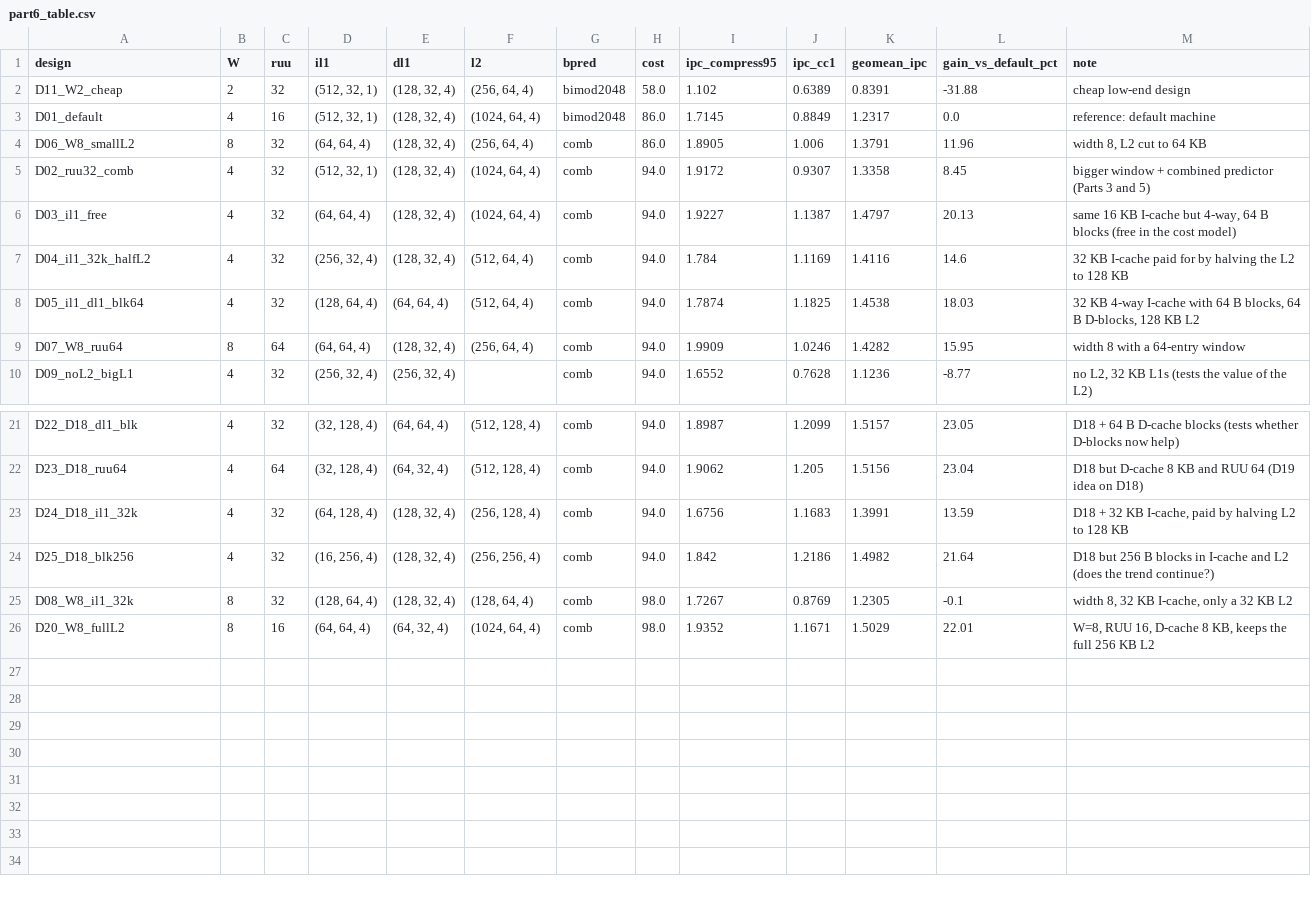
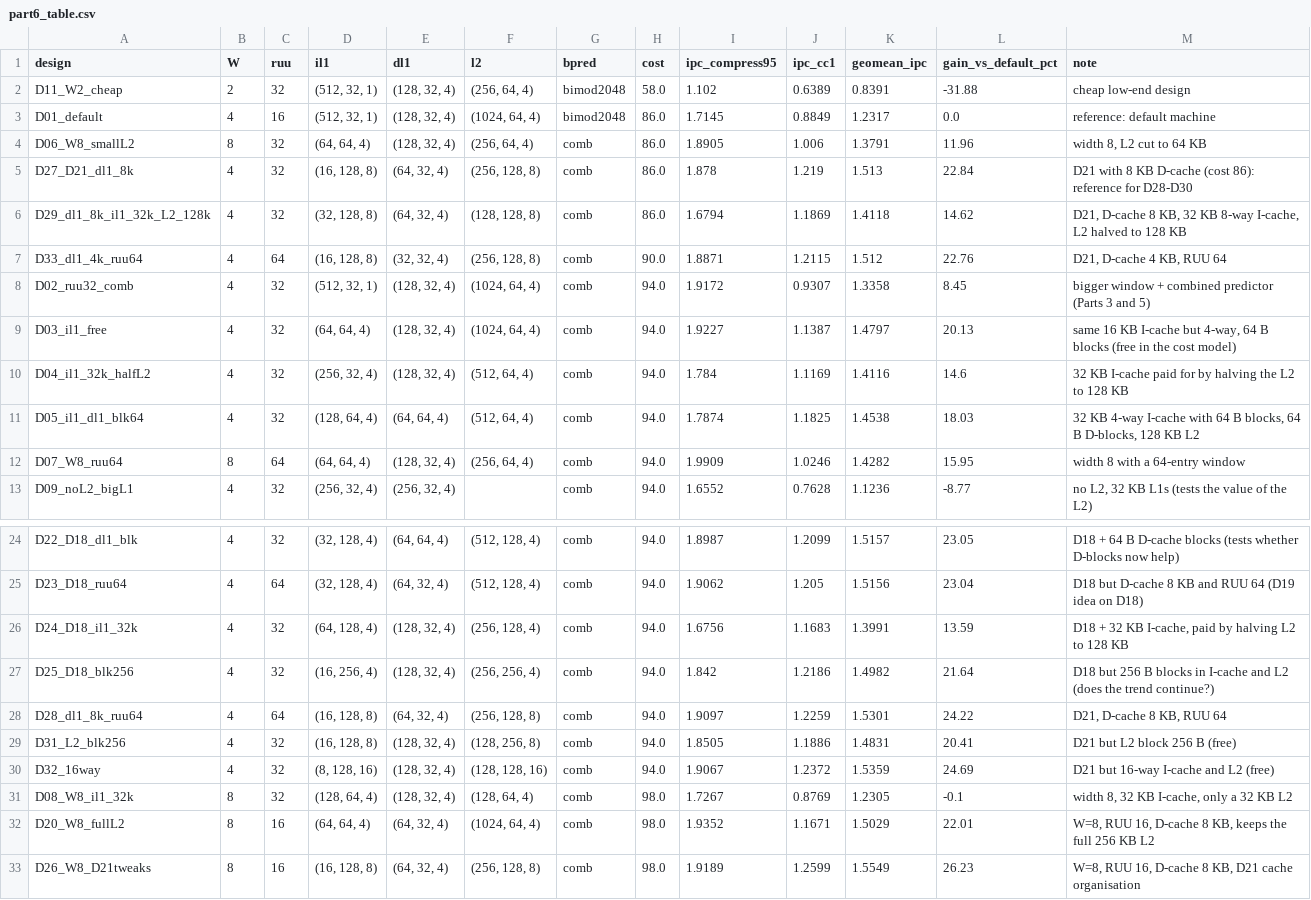
Before and after one commit to Abdullah-Nukhbat/Computer-Architecture-Project, a CSV file: data/part6_table.csv, drawn as a sheet; only a part is shown, gaps mark what is left out.

Commit message:
Part 6d: designs D26-D29, D31-D33

```diff
--- a/data/part6_table.csv
+++ b/data/part6_table.csv
@@ -4,2 +4,5 @@ D01_default,4,16,"(512, 32, 1)","(128, 32, 4)","(1024, 64, 4)",bimod2048,86.0,1.
 D06_W8_smallL2,8,32,"(64, 64, 4)","(128, 32, 4)","(256, 64, 4)",comb,86.0,1.8905,1.006,1.3791,11.96,"width 8, L2 cut to 64 KB"
+D27_D21_dl1_8k,4,32,"(16, 128, 8)","(64, 32, 4)","(256, 128, 8)",comb,86.0,1.878,1.219,1.513,22.84,D21 with 8 KB D-cache (cost 86): reference for D28-D30
+D29_dl1_8k_il1_32k_L2_128k,4,32,"(32, 128, 8)","(64, 32, 4)","(128, 128, 8)",comb,86.0,1.6794,1.1869,1.4118,14.62,"D21, D-cache 8 KB, 32 KB 8-way I-cache, L2 halved to 128 KB"
+D33_dl1_4k_ruu64,4,64,"(16, 128, 8)","(32, 32, 4)","(256, 128, 8)",comb,90.0,1.8871,1.2115,1.512,22.76,"D21, D-cache 4 KB, RUU 64"
 D02_ruu32_comb,4,32,"(512, 32, 1)","(128, 32, 4)","(1024, 64, 4)",comb,94.0,1.9172,0.9307,1.3358,8.45,bigger window + combined predictor (Parts 3 and 5)
@@ -24,3 +27,7 @@ D24_D18_il1_32k,4,32,"(64, 128, 4)","(128, 32, 4)","(256, 128, 4)",comb,94.0,1.6
 D25_D18_blk256,4,32,"(16, 256, 4)","(128, 32, 4)","(256, 256, 4)",comb,94.0,1.842,1.2186,1.4982,21.64,D18 but 256 B blocks in I-cache and L2 (does the trend continue?)
+D28_dl1_8k_ruu64,4,64,"(16, 128, 8)","(64, 32, 4)","(256, 128, 8)",comb,94.0,1.9097,1.2259,1.5301,24.22,"D21, D-cache 8 KB, RUU 64"
+D31_L2_blk256,4,32,"(16, 128, 8)","(128, 32, 4)","(128, 256, 8)",comb,94.0,1.8505,1.1886,1.4831,20.41,D21 but L2 block 256 B (free)
+D32_16way,4,32,"(8, 128, 16)","(128, 32, 4)","(128, 128, 16)",comb,94.0,1.9067,1.2372,1.5359,24.69,D21 but 16-way I-cache and L2 (free)
 D08_W8_il1_32k,8,32,"(128, 64, 4)","(128, 32, 4)","(128, 64, 4)",comb,98.0,1.7267,0.8769,1.2305,-0.1,"width 8, 32 KB I-cache, only a 32 KB L2"
 D20_W8_fullL2,8,16,"(64, 64, 4)","(64, 32, 4)","(1024, 64, 4)",comb,98.0,1.9352,1.1671,1.5029,22.01,"W=8, RUU 16, D-cache 8 KB, keeps the full 256 KB L2"
+D26_W8_D21tweaks,8,16,"(16, 128, 8)","(64, 32, 4)","(256, 128, 8)",comb,98.0,1.9189,1.2599,1.5549,26.23,"W=8, RUU 16, D-cache 8 KB, D21 cache organisation"
```
Also changed, not shown: 32 other files.
